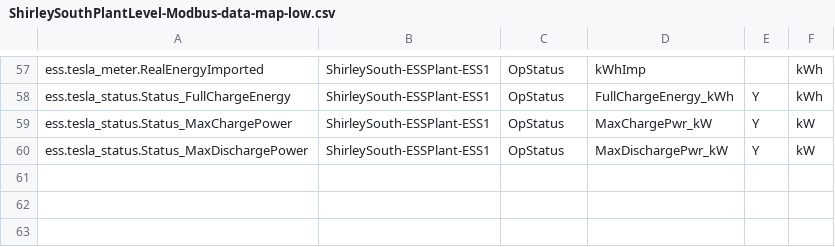
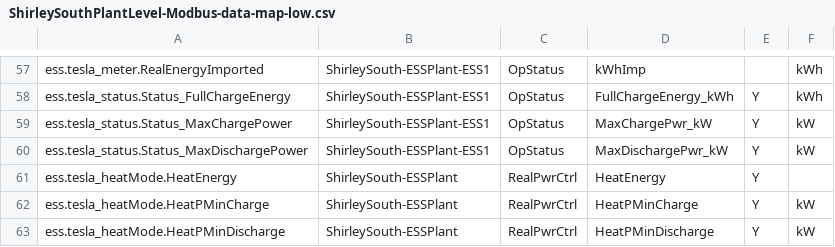
Before and after one commit to FraunhoferCMI/GlobalSchedulerCore, a CSV file: cfg/DataMap/ShirleySouthPlantLevel-Modbus-data-map-low.csv, drawn as a sheet; only a part is shown, gaps mark what is left out.

```diff
--- a/cfg/DataMap/ShirleySouthPlantLevel-Modbus-data-map-low.csv
+++ b/cfg/DataMap/ShirleySouthPlantLevel-Modbus-data-map-low.csv
@@ -60 +60,4 @@ ess.tesla_status.Status_MaxChargePower,ShirleySouth-ESSPlant-ESS1,OpStatus,MaxCh
 ess.tesla_status.Status_MaxDischargePower,ShirleySouth-ESSPlant-ESS1,OpStatus,MaxDischargePwr_kW,Y,kW
+ess.tesla_heatMode.HeatEnergy,ShirleySouth-ESSPlant,RealPwrCtrl,HeatEnergy,Y,
+ess.tesla_heatMode.HeatPMinCharge,ShirleySouth-ESSPlant,RealPwrCtrl,HeatPMinCharge,Y,kW
+ess.tesla_heatMode.HeatPMinDischarge,ShirleySouth-ESSPlant,RealPwrCtrl,HeatPMinDischarge,Y,kW
```
Also changed, not shown: cfg/DataMap/ShirleySouthPlantLevel-Modbus-data-map-high.csv, cfg/DataMap/ShirleySouthPlantLevel-Modbus-data-map-mid.csv.
